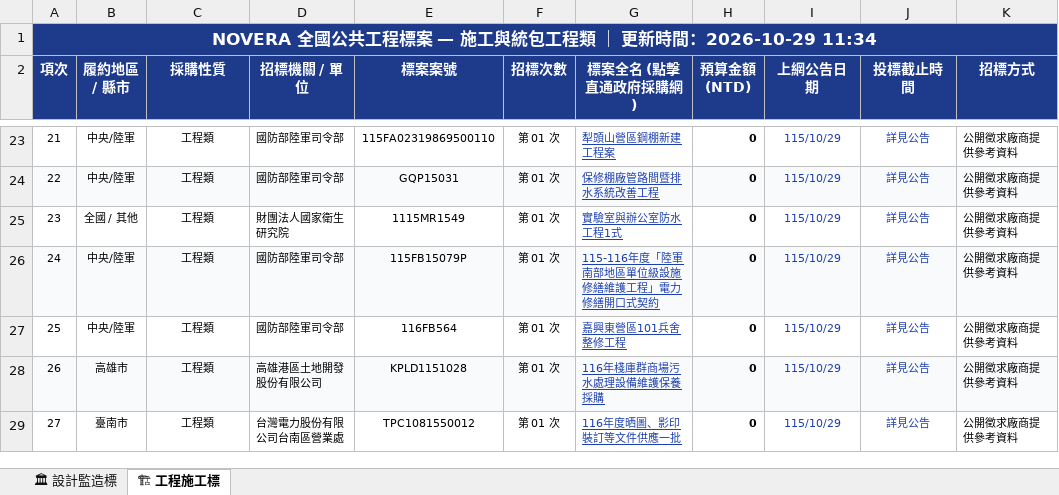
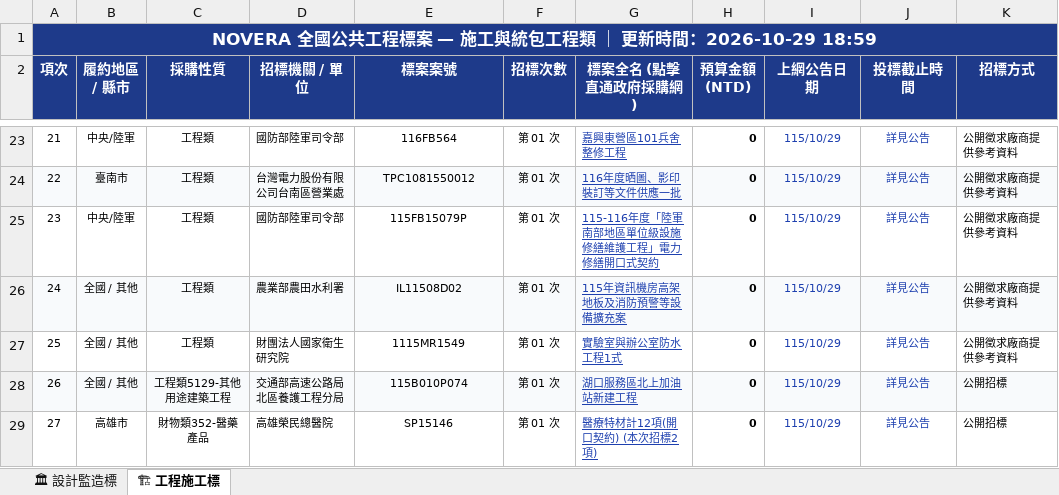
Before and after one commit to gardenai0222-a11y/gardenai0222-a11y.github.io, an Excel workbook: tenders_today.xlsx, sheet 🏗 工程施工標, drawn as a sheet; only a part is shown, gaps mark what is left out; values as stored, in another font and other column widths than the file's, no borders; the diff covers the shown part only; the diff names each change by its address in the sheet, - before the commit and + after, or states it on an @@ line.

```diff
--- a/tenders_today.xlsx (sheet 🏗 工程施工標)
+++ b/tenders_today.xlsx (sheet 🏗 工程施工標)
-A1 (項次): …時間：2026-10-29 11:34
+A1 (項次): …時間：2026-10-29 18:59
-E23 (標案案號): 115FA02319869500110
+E23 (標案案號): 116FB564
-G23 (標案全名 (點擊直通政府採購網)): 犁頭山營區鋼棚新建工程案
+G23 (標案全名 (點擊直通政府採購網)): 嘉興東營區101兵舍整修工程
-B24 (履約地區 / 縣市): 中央/陸軍
+B24 (履約地區 / 縣市): 臺南市
-D24 (招標機關 / 單位): 國防部陸軍司令部
+D24 (招標機關 / 單位): 台灣電力股份有限公司台南區營業處
-E24 (標案案號): GQP15031
+E24 (標案案號): TPC1081550012
-G24 (標案全名 (點擊直通政府採購網)): 保修棚廠管路間暨排水系統改善工程
+G24 (標案全名 (點擊直通政府採購網)): 116年度晒圖、影印裝訂等文件供應一批
-B25 (履約地區 / 縣市): 全國 / 其他
+B25 (履約地區 / 縣市): 中央/陸軍
-D25 (招標機關 / 單位): 財團法人國家衛生研究院
+D25 (招標機關 / 單位): 國防部陸軍司令部
-E25 (標案案號): 1115MR1549
+E25 (標案案號): 115FB15079P
-G25 (標案全名 (點擊直通政府採購網)): 實驗室與辦公室防水工程1式
+G25 (標案全名 (點擊直通政府採購網)): 115-116年度「陸軍南部地區單位級設施修繕維護工程」電力修繕開口式契約
-B26:B27 (履約地區 / 縣市): 中央/陸軍
+B26:B27 (履約地區 / 縣市): 全國 / 其他
-D26 (招標機關 / 單位): 國防部陸軍司令部
+D26 (招標機關 / 單位): 農業部農田水利署
-E26 (標案案號): 115FB15079P
+E26 (標案案號): IL11508D02
-G26 (標案全名 (點擊直通政府採購網)): 115-116年度「陸軍南部地區單位級設施修繕維護工程」電力修繕開口式契約
+G26 (標案全名 (點擊直通政府採購網)): 115年資訊機房高架地板及消防預警等設備擴充案
-D27 (招標機關 / 單位): 國防部陸軍司令部
+D27 (招標機關 / 單位): 財團法人國家衛生研究院
-E27 (標案案號): 116FB564
+E27 (標案案號): 1115MR1549
-G27 (標案全名 (點擊直通政府採購網)): 嘉興東營區101兵舍整修工程
+G27 (標案全名 (點擊直通政府採購網)): 實驗室與辦公室防水工程1式
-B28 (履約地區 / 縣市): 高雄市
+B28 (履約地區 / 縣市): 全國 / 其他
-C28 (採購性質): 工程類
+C28 (採購性質): 工程類5129-其他用途建築工程
-D28 (招標機關 / 單位): 高雄港區土地開發股份有限公司
+D28 (招標機關 / 單位): 交通部高速公路局北區養護工程分局
-E28 (標案案號): KPLD1151028
+E28 (標案案號): 115B010P074
-G28 (標案全名 (點擊直通政府採購網)): 116年棧庫群商場污水處理設備維護保養採購
+G28 (標案全名 (點擊直通政府採購網)): 湖口服務區北上加油站新建工程
-K28:K29 (招標方式): 公開徵求廠商提供參考資料
+K28:K29 (招標方式): 公開招標
-B29 (履約地區 / 縣市): 臺南市
+B29 (履約地區 / 縣市): 高雄市
-C29 (採購性質): 工程類
+C29 (採購性質): 財物類352-醫藥產品
-D29 (招標機關 / 單位): 台灣電力股份有限公司台南區營業處
+D29 (招標機關 / 單位): 高雄榮民總醫院
-E29 (標案案號): TPC1081550012
+E29 (標案案號): SP15146
-G29 (標案全名 (點擊直通政府採購網)): 116年度晒圖、影印裝訂等文件供應一批
+G29 (標案全名 (點擊直通政府採購網)): 醫療特材計12項(開口契約) (本次招標2項)
```
Also changed, not shown: 573 edited cells elsewhere in this sheet, sheet 🏛 設計監造標, 今日政府電子採購網.xlsx, 2 other files.
